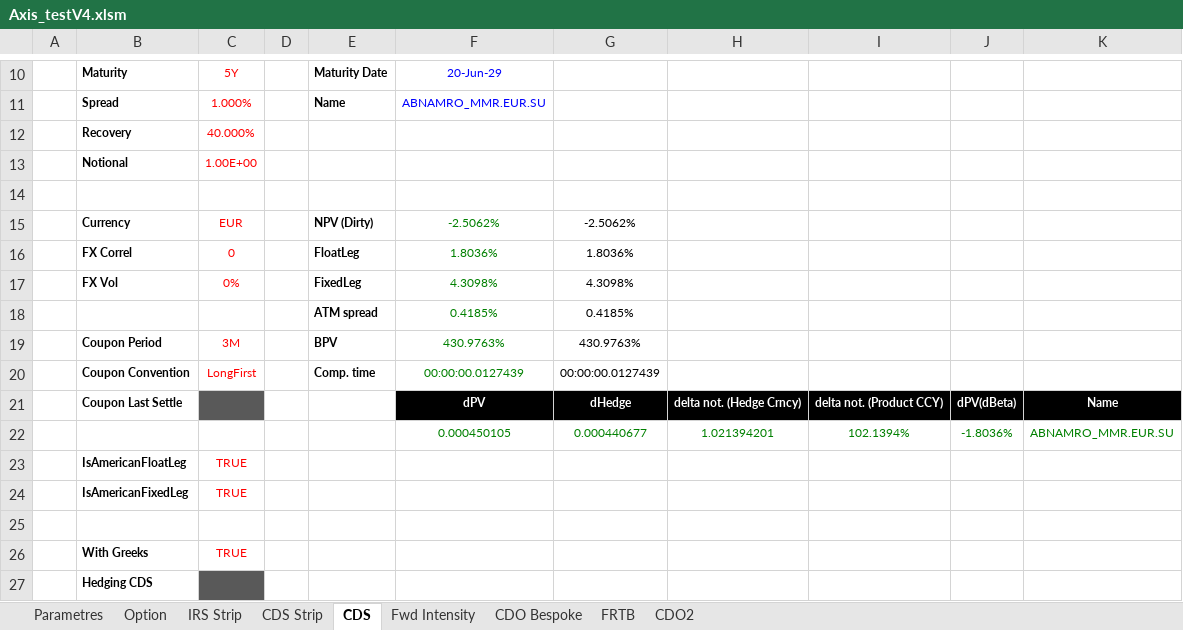
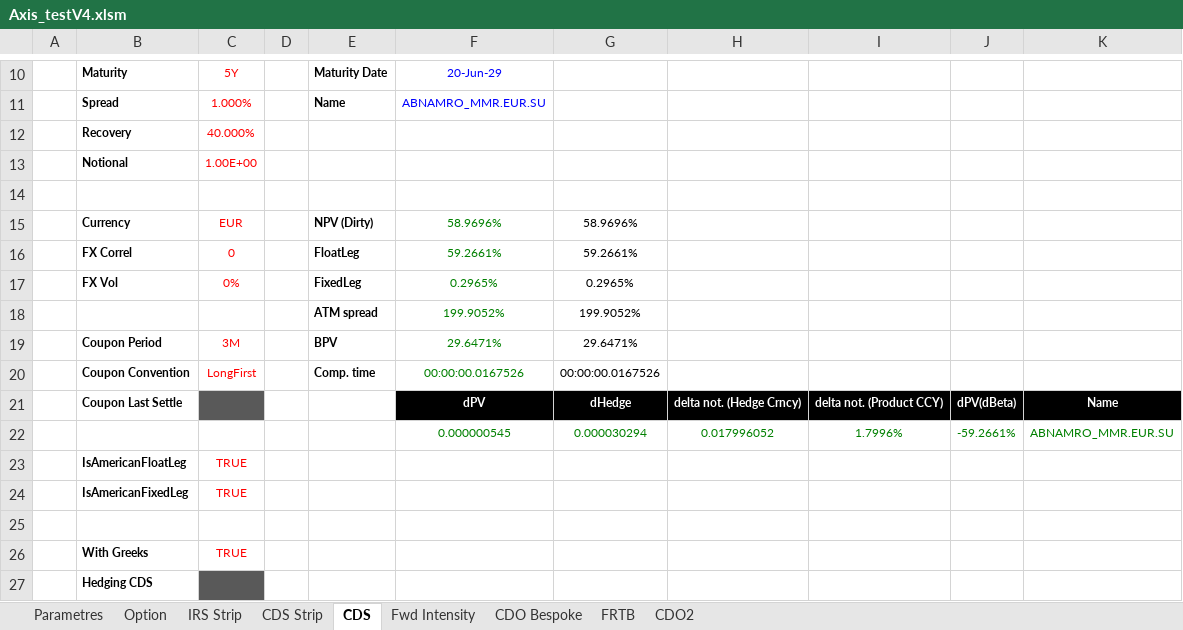
Before and after one commit to mbaAxis/Valo, an Excel workbook: common/Axis_testV4.xlsm, sheet CDS, drawn as a sheet; only a part is shown, gaps mark what is left out; values as stored, in another font and other column widths than the file's, no borders; charts and pictures and conditional formats not drawn; removed rows and columns are numbered as before the commit, all else as after; the diff names each change by its address in the sheet, - before the commit and + after, or states it on an @@ line.

```diff
--- a/common/Axis_testV4.xlsm (sheet CDS)
+++ b/common/Axis_testV4.xlsm (sheet CDS)
-F15: -2.5062%
+F15: 58.9696%
-G15: -2.5062%
+G15: 58.9696%
-F16: 1.8036%
+F16: 59.2661%
-G16: 1.8036%
+G16: 59.2661%
-F17: 4.3098%
+F17: 0.2965%
-G17: 4.3098%
+G17: 0.2965%
-F18: 0.4185%
+F18: 199.9052%
-G18: 0.4185%
+G18: 199.9052%
-F19: 430.9763%
+F19: 29.6471%
-G19: 430.9763%
+G19: 29.6471%
-F20: 00:00:00.0127439
+F20: 00:00:00.0167526
-G20: 00:00:00.0127439
+G20: 00:00:00.0167526
-row 22:  |  |  |  |  | 0.000450105 | 0.000440677 | 1.021394201 | 102.1394% | -1.8036% | ABNAMRO_MMR.EUR.SU
+row 22:  |  |  |  |  | 0.000000545 | 0.000030294 | 0.017996052 | 1.7996% | -59.2661% | ABNAMRO_MMR.EUR.SU
```
Also changed, not shown: sheet CDO Bespoke, sheet Fwd Intensity, sheet CDS Strip, charts or pictures.
